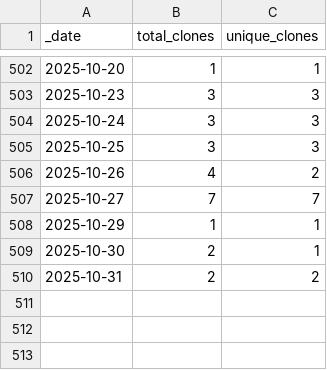
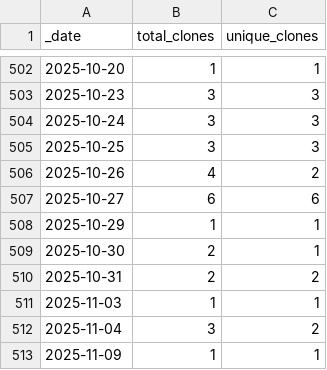
Before and after one commit to ActivitySpaceLab/space_mapper, a CSV file: traffic/clones.csv, drawn as a sheet; only a part is shown, gaps mark what is left out.

Commit message:
GitHub traffic (Automated)

```diff
--- a/traffic/clones.csv
+++ b/traffic/clones.csv
@@ -506,3 +506,3 @@ _date,total_clones,unique_clones
 2025-10-26,4,2
-2025-10-27,7,7
+2025-10-27,6,6
 2025-10-29,1,1
@@ -510 +510,4 @@ _date,total_clones,unique_clones
 2025-10-31,2,2
+2025-11-03,1,1
+2025-11-04,3,2
+2025-11-09,1,1
```
Also changed, not shown: traffic/views.csv, 1 other file.
